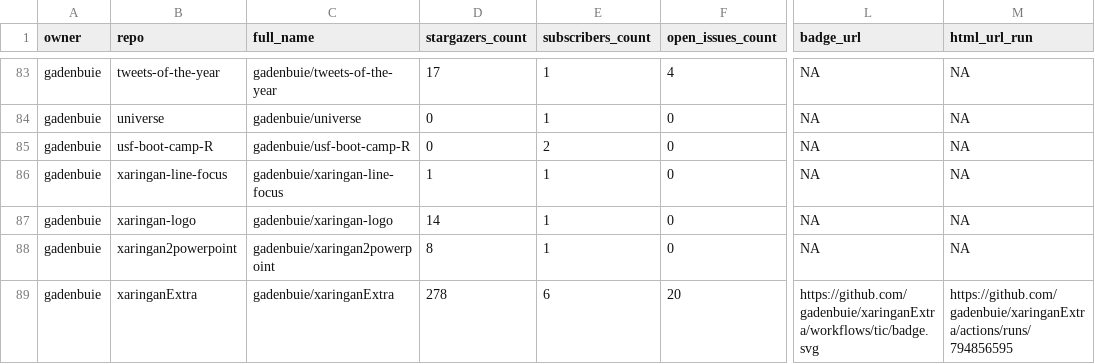
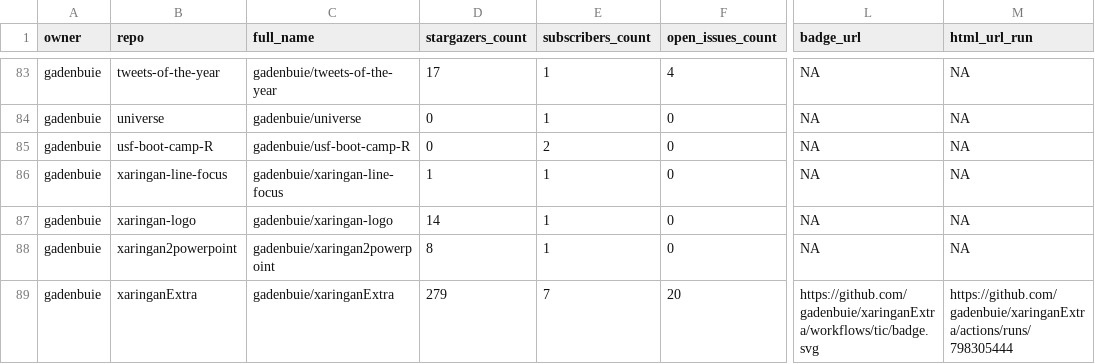
Before and after one commit to andrewcstewart/gha-dashboard, a CSV file: repos.csv, drawn as a sheet; only a part is shown, gaps mark what is left out; the diff covers the shown part only; the diff names each change by its address in the sheet, - before the commit and + after, or states it on an @@ line.

```diff
--- a/repos.csv
+++ b/repos.csv
-D89 (stargazers_count): 278
+D89 (stargazers_count): 279
-E89 (subscribers_count): 6
+E89 (subscribers_count): 7
-M89 (html_url_run): https://github.com/gadenbuie/xaringanExtra/actions/runs/794856595
+M89 (html_url_run): https://github.com/gadenbuie/xaringanExtra/actions/runs/798305444
```
Also changed, not shown: 8 edited cells elsewhere in this file, 1 other file.
